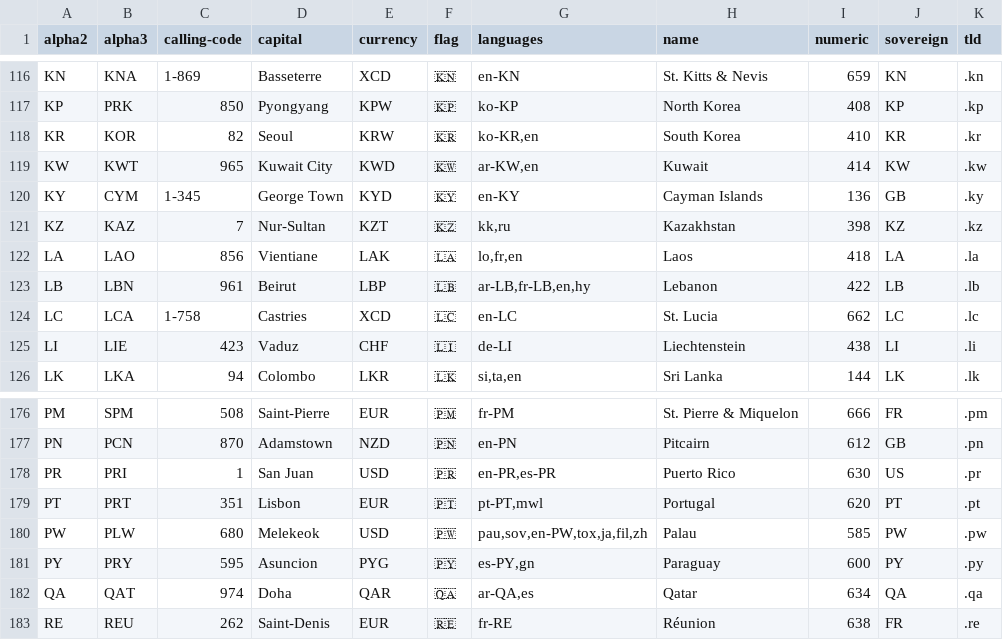
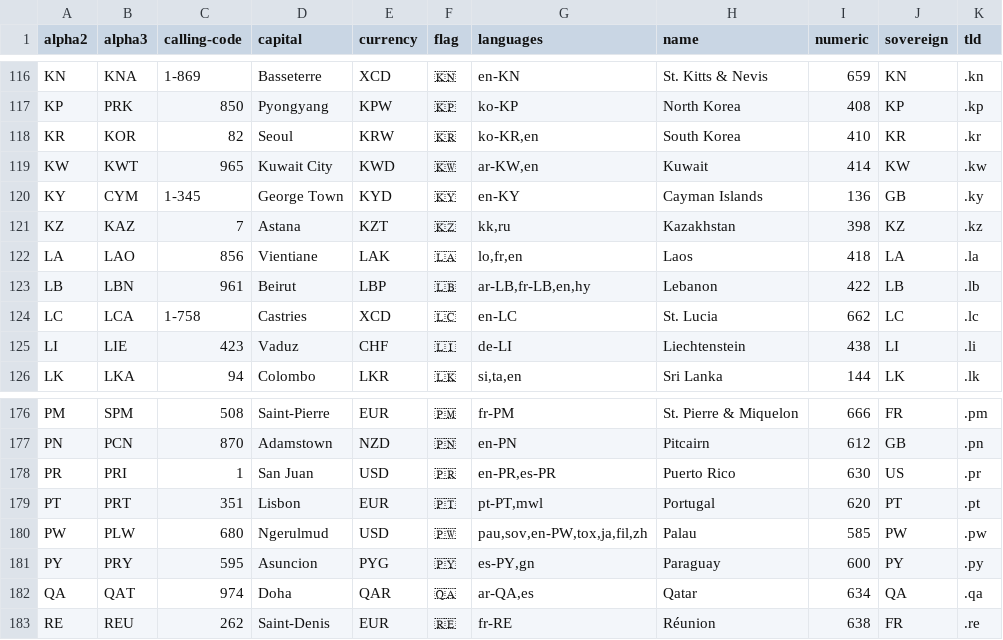
Before and after one commit to larvit/fejkdata, a TSV file: data/misc/territory.tsv, drawn as a sheet; only a part is shown, gaps mark what is left out.

Commit message:
Name Astana and Ngerulmud as the capitals of KZ and PW

```diff
--- a/data/misc/territory.tsv
+++ b/data/misc/territory.tsv
@@ -120,3 +120,3 @@ KW	KWT	965	Kuwait City	KWD	🇰🇼	ar-KW,en	Kuwait	414	KW	.kw
 KY	CYM	1-345	George Town	KYD	🇰🇾	en-KY	Cayman Islands	136	GB	.ky
-KZ	KAZ	7	Nur-Sultan	KZT	🇰🇿	kk,ru	Kazakhstan	398	KZ	.kz
+KZ	KAZ	7	Astana	KZT	🇰🇿	kk,ru	Kazakhstan	398	KZ	.kz
 LA	LAO	856	Vientiane	LAK	🇱🇦	lo,fr,en	Laos	418	LA	.la
@@ -179,3 +179,3 @@ PR	PRI	1	San Juan	USD	🇵🇷	en-PR,es-PR	Puerto Rico	630	US	.pr
 PT	PRT	351	Lisbon	EUR	🇵🇹	pt-PT,mwl	Portugal	620	PT	.pt
-PW	PLW	680	Melekeok	USD	🇵🇼	pau,sov,en-PW,tox,ja,fil,zh	Palau	585	PW	.pw
+PW	PLW	680	Ngerulmud	USD	🇵🇼	pau,sov,en-PW,tox,ja,fil,zh	Palau	585	PW	.pw
 PY	PRY	595	Asuncion	PYG	🇵🇾	es-PY,gn	Paraguay	600	PY	.py
```
Also changed, not shown: 2 other files.
